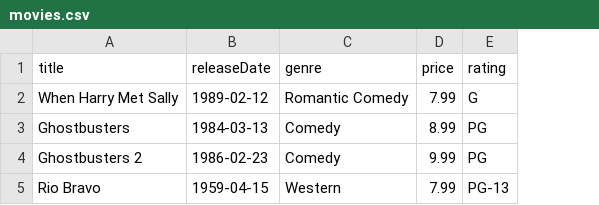
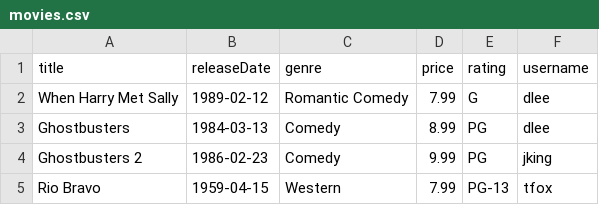
Before and after one commit to DMIT-2015/dmit2015-1321-a01-workbook-repository-swunait, a CSV file: dmit2015-jpa-faces-demo/src/main/resources/data/csv/movies.csv, drawn as a sheet; the diff names each change by its address in the sheet, - before the commit and + after, or states it on an @@ line.

Commit message:
Added security requires to dmit2015-jpa-faces-demo

```diff
--- a/dmit2015-jpa-faces-demo/src/main/resources/data/csv/movies.csv
+++ b/dmit2015-jpa-faces-demo/src/main/resources/data/csv/movies.csv
+column F (username), rows 2-5: dlee | dlee | jking | tfox
```
Also changed, not shown: 22 other files.
